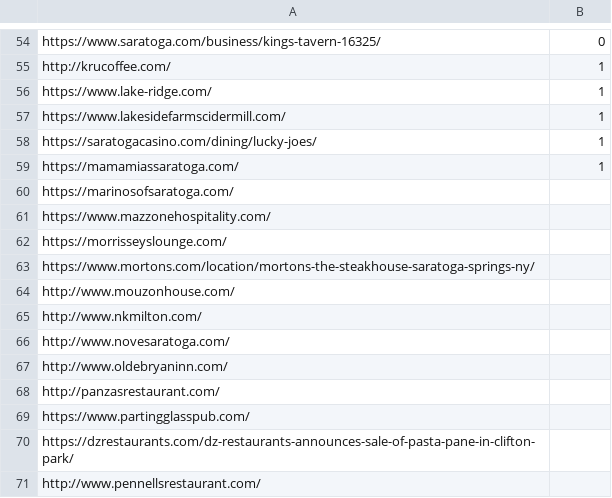
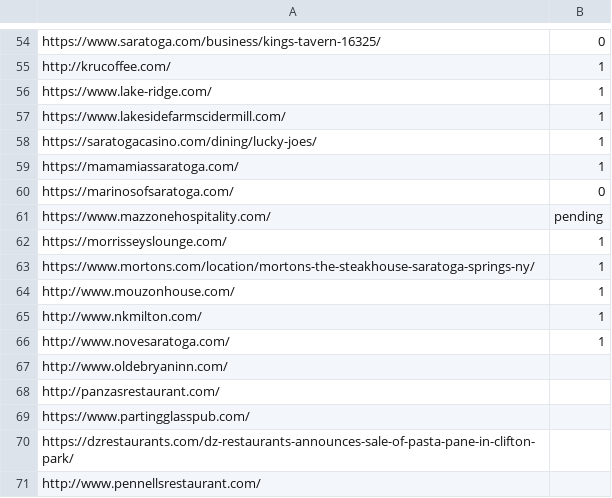
Before and after one commit to 0NE-C0DEMAN/RestaurantScraper, a CSV file: URL_list.csv, drawn as a sheet; only a part is shown, gaps mark what is left out.

```diff
--- a/URL_list.csv
+++ b/URL_list.csv
@@ -59,9 +59,9 @@ https://saratogacasino.com/dining/lucky-joes/,1
 https://mamamiassaratoga.com/,1
-https://marinosofsaratoga.com/,
-https://www.mazzonehospitality.com/,
-https://morrisseyslounge.com/,
-https://www.mortons.com/location/mortons-the-steakhouse-saratoga-springs-ny/,
-http://www.mouzonhouse.com/,
-http://www.nkmilton.com/,
-http://www.novesaratoga.com/,
+https://marinosofsaratoga.com/,0
+https://www.mazzonehospitality.com/,pending
+https://morrisseyslounge.com/,1
+https://www.mortons.com/location/mortons-the-steakhouse-saratoga-springs-ny/,1
+http://www.mouzonhouse.com/,1
+http://www.nkmilton.com/,1
+http://www.novesaratoga.com/,1
 http://www.oldebryaninn.com/,
```
Also changed, not shown: 13 other files.
